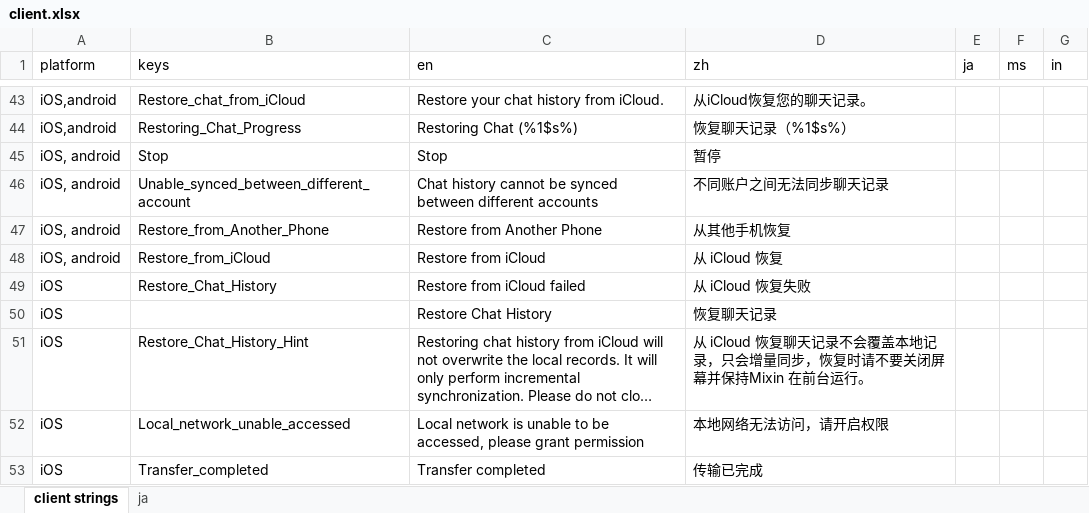
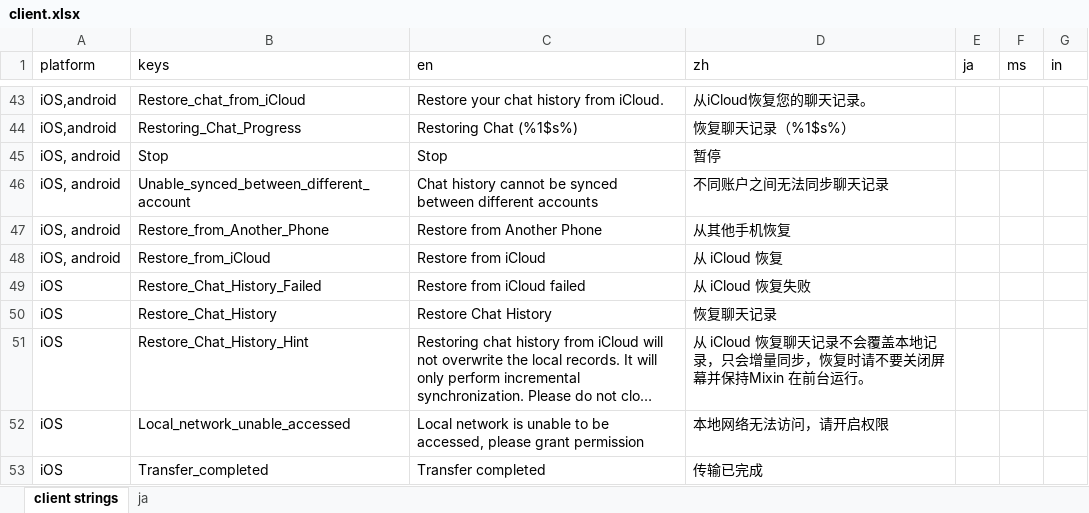
Before and after one commit to Tougee/sync-google-sheet, an Excel workbook: client.xlsx, sheet client strings, drawn as a sheet; only a part is shown, gaps mark what is left out; long unchanged cells end in …; values as stored, in another font and other column widths than the file's, no borders; charts and pictures and conditional formats not drawn; the diff names each change by its address in the sheet, - before the commit and + after, or states it on an @@ line.

Commit message:
update client.xlsx

```diff
--- a/client.xlsx (sheet client strings)
+++ b/client.xlsx (sheet client strings)
-B49 (keys): Restore_Chat_History
+B49 (keys): Restore_Chat_History_Failed
-B50 (keys): (empty)
+B50 (keys): Restore_Chat_History
```
